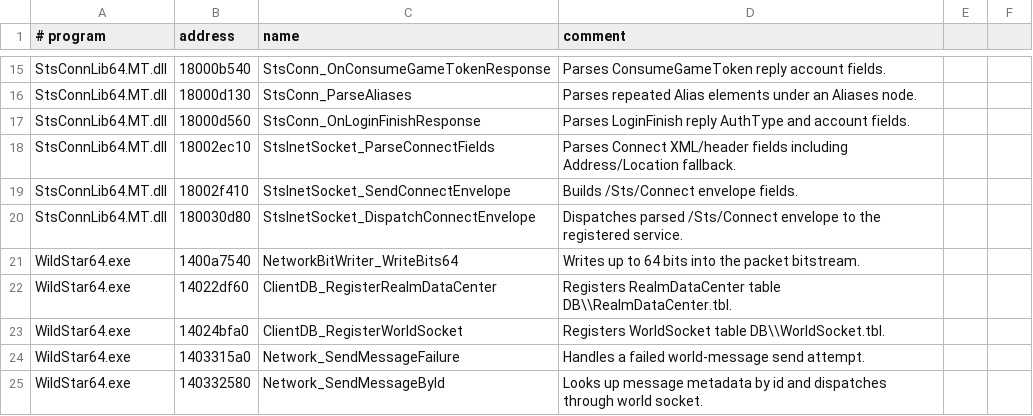
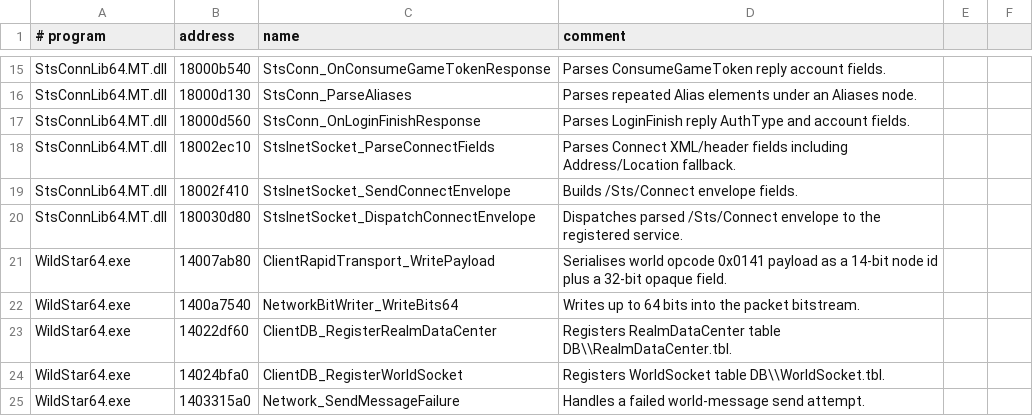
Before and after one commit to BankaiNoJutsu/NexusForever, a CSV file: Decomp/Analysis/function_labels.csv, drawn as a sheet; only a part is shown, gaps mark what is left out; the shorter side is filled out with more unchanged rows; the diff covers the shown part only.

Commit message:
Expand Ghidra rapid transport analysis helpers
Add focused headless Ghidra helper scripts for the rapid-transport and reward-update reverse-engineering loop: dumping nearby data-table slots, finding immediate-value instructions, inspecting raw code/decompiled functions by address, and tracing direct callers with instruction windows and filters.

Extend run_ghidra_analysis.ps1 with ExtraPostScript and ExtraPostScriptArgs so focused helper scripts can run after the normal repeatable export without changing the baseline CSV export shape or rebuilding separate one-off commands.

Improve label application by creating missing functions at labelled instruction addresses when Ghidra has not promoted the address yet, and report created labels separately from applied, skipped, and missing rows.

Broaden the export keyword set for rapid transport, taxi, purchase-flight-path, client send-result callbacks, and transport availability strings so future exports select the native code around these gameplay systems more reliably.

Refresh function_labels.csv with the newly identified rapid transport, flight-path purchase, reward update, network send helper, ICComm callback, prime-level, and GameLib labels that anchor the current native evidence.

Update the decomp README, continuation guide, and initial findings with the focused helper workflow, native packet/register observations, reward update opcode evidence, rapid transport payload notes, and remaining implementation assumptions.

Validation: dotnet build Source\\NexusForever.sln.

```diff
--- a/Decomp/Analysis/function_labels.csv
+++ b/Decomp/Analysis/function_labels.csv
@@ -20,2 +20,3 @@ StsConnLib64.MT.dll,18002f410,StsInetSocket_SendConnectEnvelope,Builds /Sts/Conn
 StsConnLib64.MT.dll,180030d80,StsInetSocket_DispatchConnectEnvelope,Dispatches parsed /Sts/Connect envelope to the registered service.
+WildStar64.exe,14007ab80,ClientRapidTransport_WritePayload,Serialises world opcode 0x0141 payload as a 14-bit node id plus a 32-bit opaque field.
 WildStar64.exe,1400a7540,NetworkBitWriter_WriteBits64,Writes up to 64 bits into the packet bitstream.
```
Also changed, not shown: 14 added rows elsewhere in this file, 10 other files.
